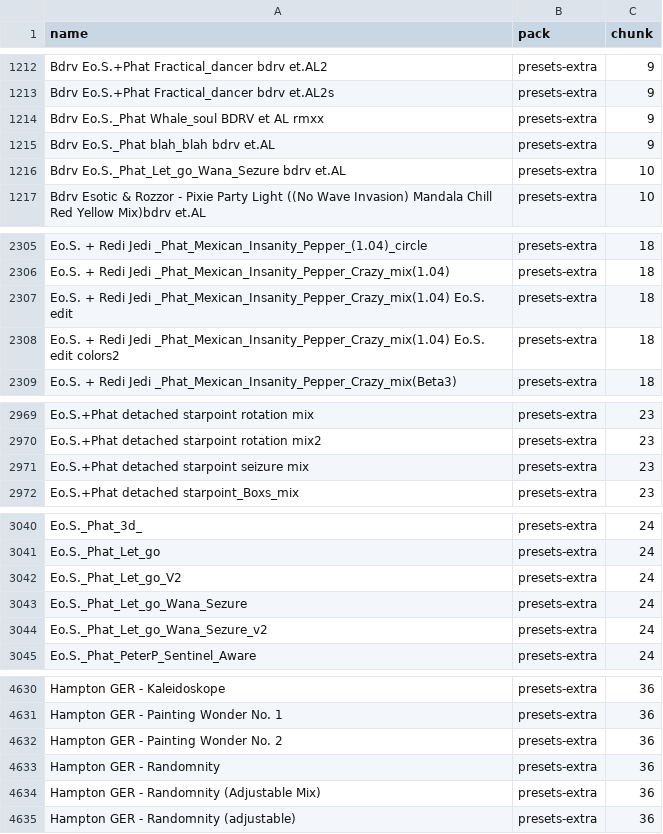
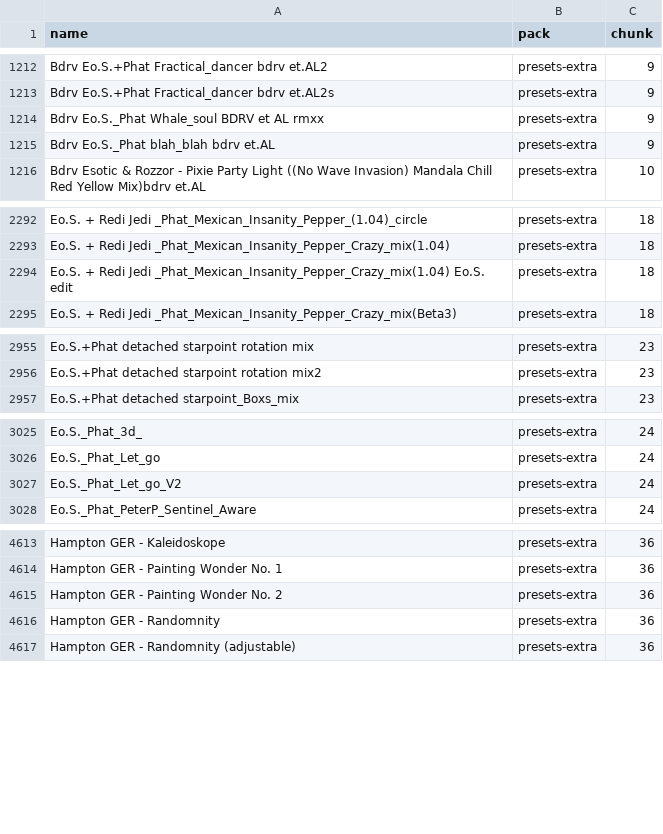
Before and after one commit to abuzucom/1a2n-web-visualizer, a CSV file: preset-inventory.csv, drawn as a sheet; only a part is shown, gaps mark what is left out; the diff covers the shown part only; the diff names each change by its address in the sheet, - before the commit and + after, or states it on an @@ line.

```diff
--- a/preset-inventory.csv
+++ b/preset-inventory.csv
-row 1216: Bdrv Eo.S._Phat_Let_go_Wana_Sezure bdrv et.AL | presets-extra | 10
-row 2308: Eo.S. + Redi Jedi _Phat_Mexican_Insanity_Pepper_Crazy_mix(1.04) Eo.S. edit colors2 | presets-extra | 18
-row 2971: Eo.S.+Phat detached starpoint seizure mix | presets-extra | 23
-row 3043: Eo.S._Phat_Let_go_Wana_Sezure | presets-extra | 24
-row 3044: Eo.S._Phat_Let_go_Wana_Sezure_v2 | presets-extra | 24
-row 4634: Hampton GER - Randomnity (Adjustable Mix) | presets-extra | 36
```
Also changed, not shown: 26 removed rows elsewhere in this file, 16 other files.
